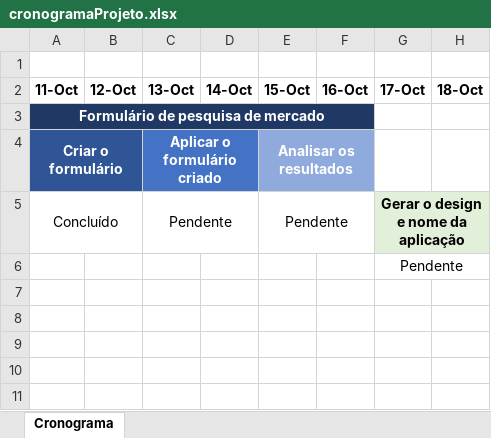
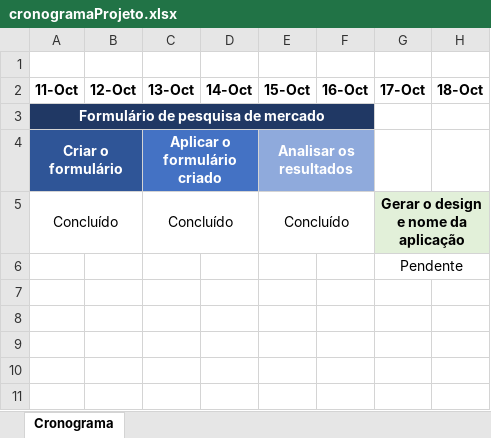
Before and after one commit to HellenIwata/Psicologicamente, an Excel workbook: anotaçõesDoProjeto/cronogramaProjeto.xlsx, sheet Cronograma, drawn as a sheet; only a part is shown; values as stored, in another font and other column widths than the file's, no borders; conditional formats not drawn; the diff names each change by its address in the sheet, - before the commit and + after, or states it on an @@ line.

Commit message:
Atualizando o cronograma do projeto

```diff
--- a/anotaçõesDoProjeto/cronogramaProjeto.xlsx (sheet Cronograma)
+++ b/anotaçõesDoProjeto/cronogramaProjeto.xlsx (sheet Cronograma)
-C5: Pendente
+C5: Concluído
-E5: Pendente
+E5: Concluído
```
